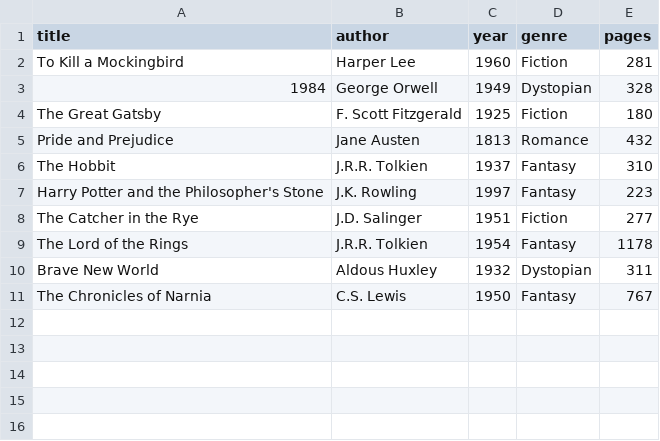
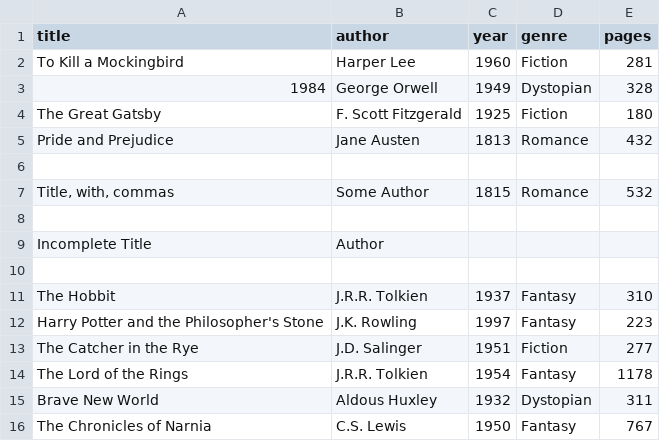
Before and after one commit to serhii-lypko/csv-manager, a CSV file: data-samples/books.csv, drawn as a sheet; the diff names each change by its address in the sheet, - before the commit and + after, or states it on an @@ line.

```diff
--- a/data-samples/books.csv
+++ b/data-samples/books.csv
+row 6: (empty)
+row 7: Title, with, commas | Some Author | 1815 | Romance | 532
+row 8: (empty)
+row 9: Incomplete Title | Author
+row 10: (empty)
```
Also changed, not shown: 3 other files.
